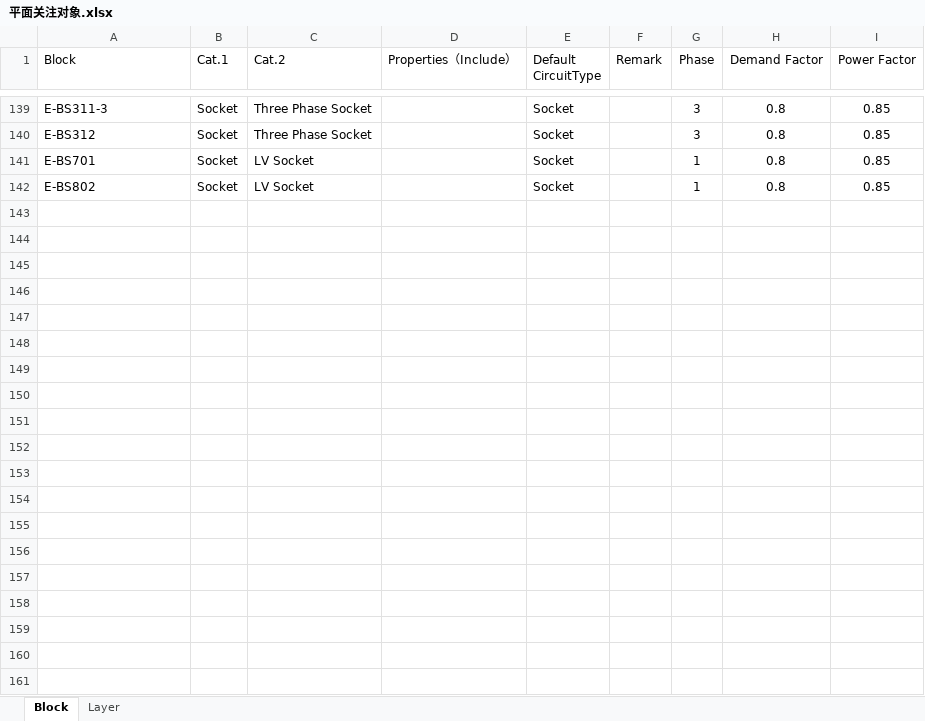
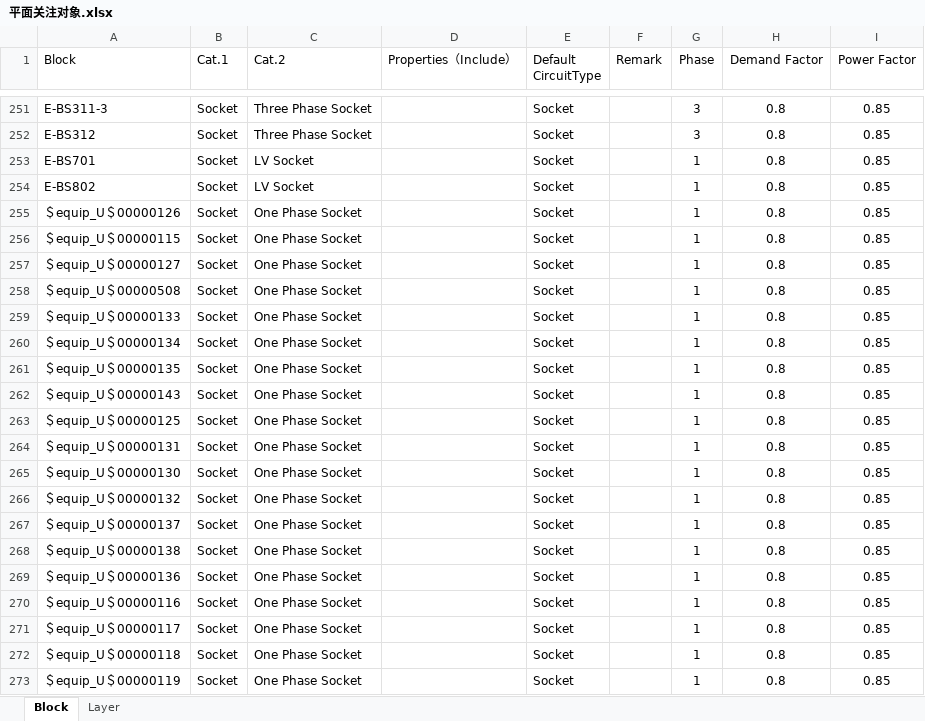
Before and after one commit to SBESIRC/ThMEPEngine, an Excel workbook: AutoLoader/Contents/Support/平面关注对象.xlsx, sheet Block, drawn as a sheet; only a part is shown, gaps mark what is left out; values as stored, in another font and other column widths than the file's, no borders; the diff covers the shown part only; the diff names each change by its address in the sheet, - before the commit and + after, or states it on an @@ line.

```diff
--- a/AutoLoader/Contents/Support/平面关注对象.xlsx (sheet Block)
+++ b/AutoLoader/Contents/Support/平面关注对象.xlsx (sheet Block)
+row 255: ＄equip_U＄00000126 | Socket | One Phase Socket |  | Socket |  | 1 | 0.8 | 0.85
+row 256: ＄equip_U＄00000115 | Socket | One Phase Socket |  | Socket |  | 1 | 0.8 | 0.85
+row 257: ＄equip_U＄00000127 | Socket | One Phase Socket |  | Socket |  | 1 | 0.8 | 0.85
+row 258: ＄equip_U＄00000508 | Socket | One Phase Socket |  | Socket |  | 1 | 0.8 | 0.85
+row 259: ＄equip_U＄00000133 | Socket | One Phase Socket |  | Socket |  | 1 | 0.8 | 0.85
+row 260: ＄equip_U＄00000134 | Socket | One Phase Socket |  | Socket |  | 1 | 0.8 | 0.85
+row 261: ＄equip_U＄00000135 | Socket | One Phase Socket |  | Socket |  | 1 | 0.8 | 0.85
+row 262: ＄equip_U＄00000143 | Socket | One Phase Socket |  | Socket |  | 1 | 0.8 | 0.85
+row 263: ＄equip_U＄00000125 | Socket | One Phase Socket |  | Socket |  | 1 | 0.8 | 0.85
+row 264: ＄equip_U＄00000131 | Socket | One Phase Socket |  | Socket |  | 1 | 0.8 | 0.85
+row 265: ＄equip_U＄00000130 | Socket | One Phase Socket |  | Socket |  | 1 | 0.8 | 0.85
+row 266: ＄equip_U＄00000132 | Socket | One Phase Socket |  | Socket |  | 1 | 0.8 | 0.85
+row 267: ＄equip_U＄00000137 | Socket | One Phase Socket |  | Socket |  | 1 | 0.8 | 0.85
+row 268: ＄equip_U＄00000138 | Socket | One Phase Socket |  | Socket |  | 1 | 0.8 | 0.85
+row 269: ＄equip_U＄00000136 | Socket | One Phase Socket |  | Socket |  | 1 | 0.8 | 0.85
+row 270: ＄equip_U＄00000116 | Socket | One Phase Socket |  | Socket |  | 1 | 0.8 | 0.85
+row 271: ＄equip_U＄00000117 | Socket | One Phase Socket |  | Socket |  | 1 | 0.8 | 0.85
+row 272: ＄equip_U＄00000118 | Socket | One Phase Socket |  | Socket |  | 1 | 0.8 | 0.85
+row 273: ＄equip_U＄00000119 | Socket | One Phase Socket |  | Socket |  | 1 | 0.8 | 0.85
```
Also changed, not shown: 123 added rows and 16 edited cells elsewhere in this sheet, sheet Layer, 1 other file.
